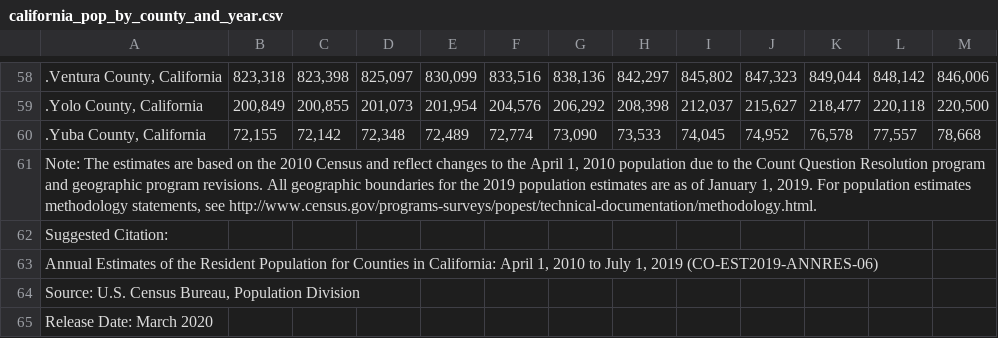
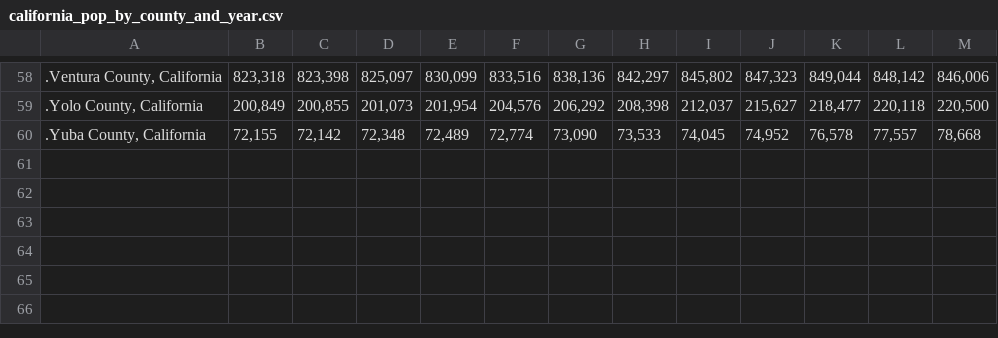
Before and after one commit to cbrown-clu/Math-331-Data-Analysis, a CSV file: B. Data sets/california_pop_by_county_and_year.csv, drawn as a sheet; only a part is shown, gaps mark what is left out; the diff names each change by its address in the sheet, - before the commit and + after, or states it on an @@ line.

Commit message:
Update california_pop_by_county_and_year.csv

```diff
--- a/B. Data sets/california_pop_by_county_and_year.csv
+++ b/B. Data sets/california_pop_by_county_and_year.csv
-row 61: Note: The estimates are based on the 2010 Census and reflect changes to the April 1, 2010 population due to the Count Question Resolution program and geographic program revisions. All geographic boundaries for the 2019 population estimates are as of January 1, 2019. For population estimates methodology statements, see http://www.census.gov/programs-surveys/popest/technical-documentation/methodology.html.
-row 62: Suggested Citation:
-row 63: Annual Estimates of the Resident Population for Counties in California: April 1, 2010 to July 1, 2019 (CO-EST2019-ANNRES-06)
-row 64: Source: U.S. Census Bureau, Population Division
-row 65: Release Date: March 2020
```
